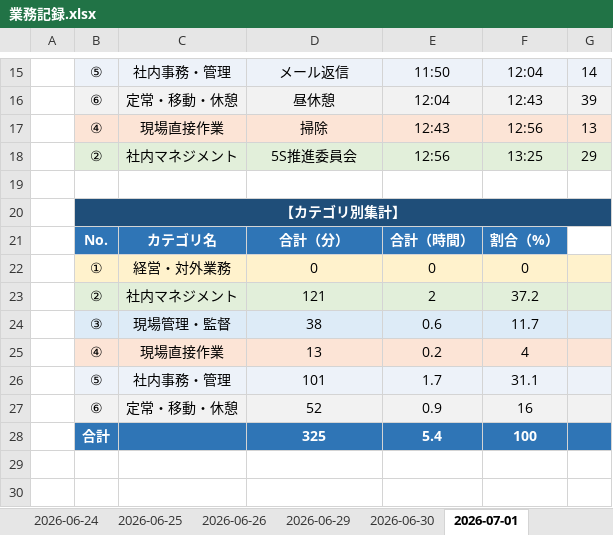
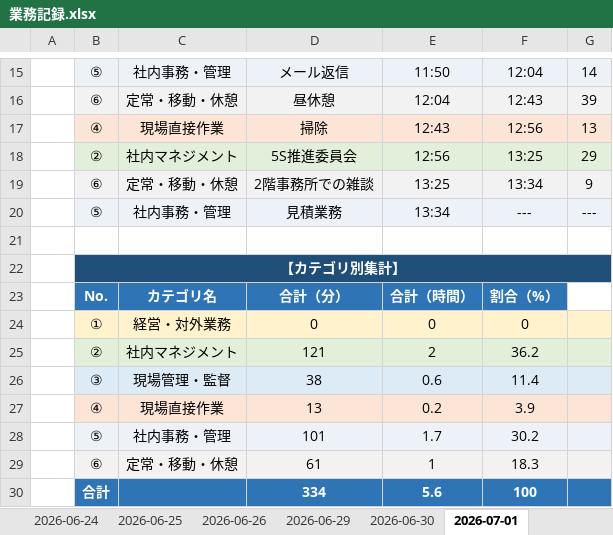
Before and after one commit to mitani38/kanagata-app, an Excel workbook: 業務記録.xlsx, sheet 2026-07-01, drawn as a sheet; only a part is shown, gaps mark what is left out; values as stored, in another font and other column widths than the file's, no borders; removed rows and columns are numbered as before the commit, all else as after; the diff names each change by its address in the sheet, - before the commit and + after, or states it on an @@ line.

```diff
--- a/業務記録.xlsx (sheet 2026-07-01)
+++ b/業務記録.xlsx (sheet 2026-07-01)
+row 19:  | ⑥ | 定常・移動・休憩 | 2階事務所での雑談 | 13:25 | 13:34 | 9
+row 20:  | ⑤ | 社内事務・管理 | 見積業務 | 13:34 | --- | ---
-C22:G22 fill: none
+C22:G22 fill: #1F4E79
-F25: 37.2
+F25: 36.2
-F26: 11.7
+F26: 11.4
-F27: 4
+F27: 3.9
-F28: 31.1
+F28: 30.2
-row 27:  | ⑥ | 定常・移動・休憩 | 52 | 0.9 | 16
-row 28:  | 合計 |  | 325 | 5.4 | 100
+row 29:  | ⑥ | 定常・移動・休憩 | 61 | 1 | 18.3
+row 30:  | 合計 |  | 334 | 5.6 | 100
```
